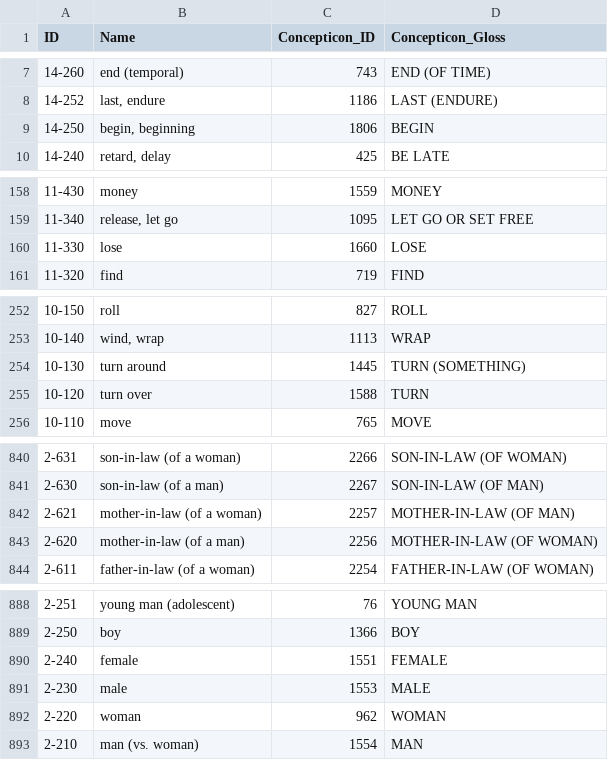
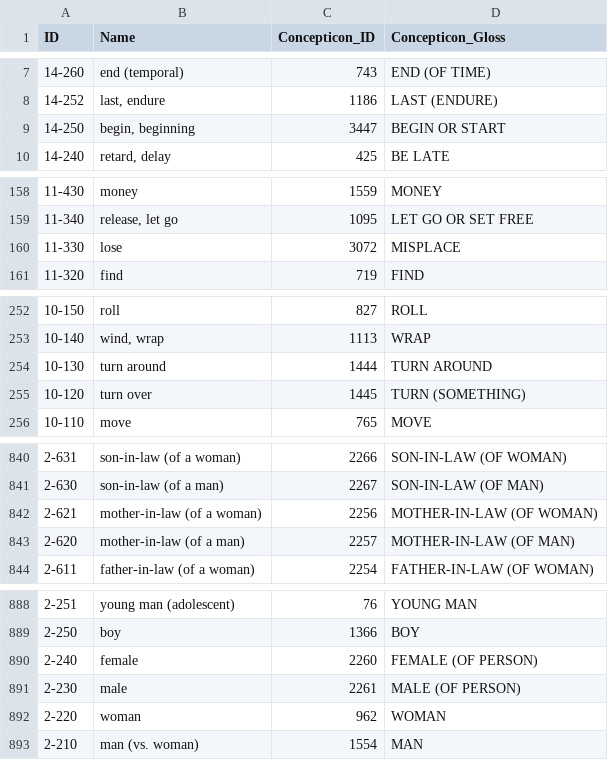
Before and after one commit to intercontinental-dictionary-series/ids, a CSV file: cldf/parameters.csv, drawn as a sheet; only a part is shown, gaps mark what is left out; the diff covers the shown part only.

Commit message:
Updated concept list lookup, re-generated CLDF with Concepticon 2.2.0.

```diff
--- a/cldf/parameters.csv
+++ b/cldf/parameters.csv
@@ -8,3 +8,3 @@ ID,Name,Concepticon_ID,Concepticon_Gloss
 14-252,"last, endure",1186,LAST (ENDURE)
-14-250,"begin, beginning",1806,BEGIN
+14-250,"begin, beginning",3447,BEGIN OR START
 14-240,"retard, delay",425,BE LATE
@@ -159,3 +159,3 @@ ID,Name,Concepticon_ID,Concepticon_Gloss
 11-340,"release, let go",1095,LET GO OR SET FREE
-11-330,lose,1660,LOSE
+11-330,lose,3072,MISPLACE
 11-320,find,719,FIND
@@ -253,4 +253,4 @@ ID,Name,Concepticon_ID,Concepticon_Gloss
 10-140,"wind, wrap",1113,WRAP
-10-130,turn around,1445,TURN (SOMETHING)
-10-120,turn over,1588,TURN
+10-130,turn around,1444,TURN AROUND
+10-120,turn over,1445,TURN (SOMETHING)
 10-110,move,765,MOVE
@@ -841,4 +841,4 @@ ID,Name,Concepticon_ID,Concepticon_Gloss
 2-630,son-in-law (of a man),2267,SON-IN-LAW (OF MAN)
-2-621,mother-in-law (of a woman),2257,MOTHER-IN-LAW (OF MAN)
-2-620,mother-in-law (of a man),2256,MOTHER-IN-LAW (OF WOMAN)
+2-621,mother-in-law (of a woman),2256,MOTHER-IN-LAW (OF WOMAN)
+2-620,mother-in-law (of a man),2257,MOTHER-IN-LAW (OF MAN)
 2-611,father-in-law (of a woman),2254,FATHER-IN-LAW (OF WOMAN)
@@ -889,4 +889,4 @@ ID,Name,Concepticon_ID,Concepticon_Gloss
 2-250,boy,1366,BOY
-2-240,female,1551,FEMALE
-2-230,male,1553,MALE
+2-240,female,2260,FEMALE (OF PERSON)
+2-230,male,2261,MALE (OF PERSON)
 2-220,woman,962,WOMAN
```
Also changed, not shown: 20 edited cells elsewhere in this file, 4 other files.
